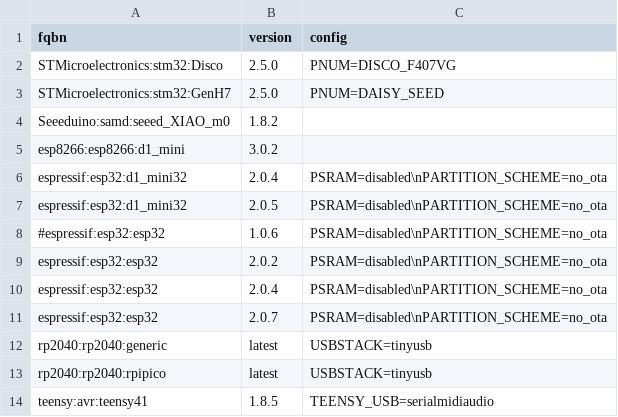
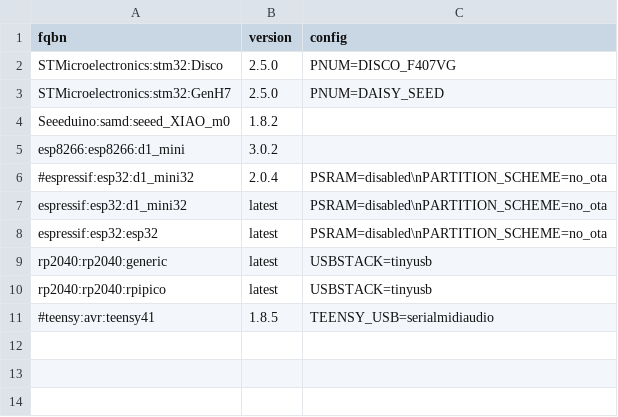
Before and after one commit to marcel-licence/ml_synth_organ_example, a CSV file: targets.csv, drawn as a sheet.

```diff
--- a/targets.csv
+++ b/targets.csv
@@ -5,10 +5,7 @@ Seeeduino:samd:seeed_XIAO_m0;1.8.2;
 esp8266:esp8266:d1_mini;3.0.2;
-espressif:esp32:d1_mini32;2.0.4;PSRAM=disabled\nPARTITION_SCHEME=no_ota
-espressif:esp32:d1_mini32;2.0.5;PSRAM=disabled\nPARTITION_SCHEME=no_ota
-#espressif:esp32:esp32;1.0.6;PSRAM=disabled\nPARTITION_SCHEME=no_ota
-espressif:esp32:esp32;2.0.2;PSRAM=disabled\nPARTITION_SCHEME=no_ota
-espressif:esp32:esp32;2.0.4;PSRAM=disabled\nPARTITION_SCHEME=no_ota
-espressif:esp32:esp32;2.0.7;PSRAM=disabled\nPARTITION_SCHEME=no_ota
+#espressif:esp32:d1_mini32;2.0.4;PSRAM=disabled\nPARTITION_SCHEME=no_ota
+espressif:esp32:d1_mini32;latest;PSRAM=disabled\nPARTITION_SCHEME=no_ota
+espressif:esp32:esp32;latest;PSRAM=disabled\nPARTITION_SCHEME=no_ota
 rp2040:rp2040:generic;latest;USBSTACK=tinyusb
 rp2040:rp2040:rpipico;latest;USBSTACK=tinyusb
-teensy:avr:teensy41;1.8.5;TEENSY_USB=serialmidiaudio
+#teensy:avr:teensy41;1.8.5;TEENSY_USB=serialmidiaudio
```
Also changed, not shown: 3 other files.
